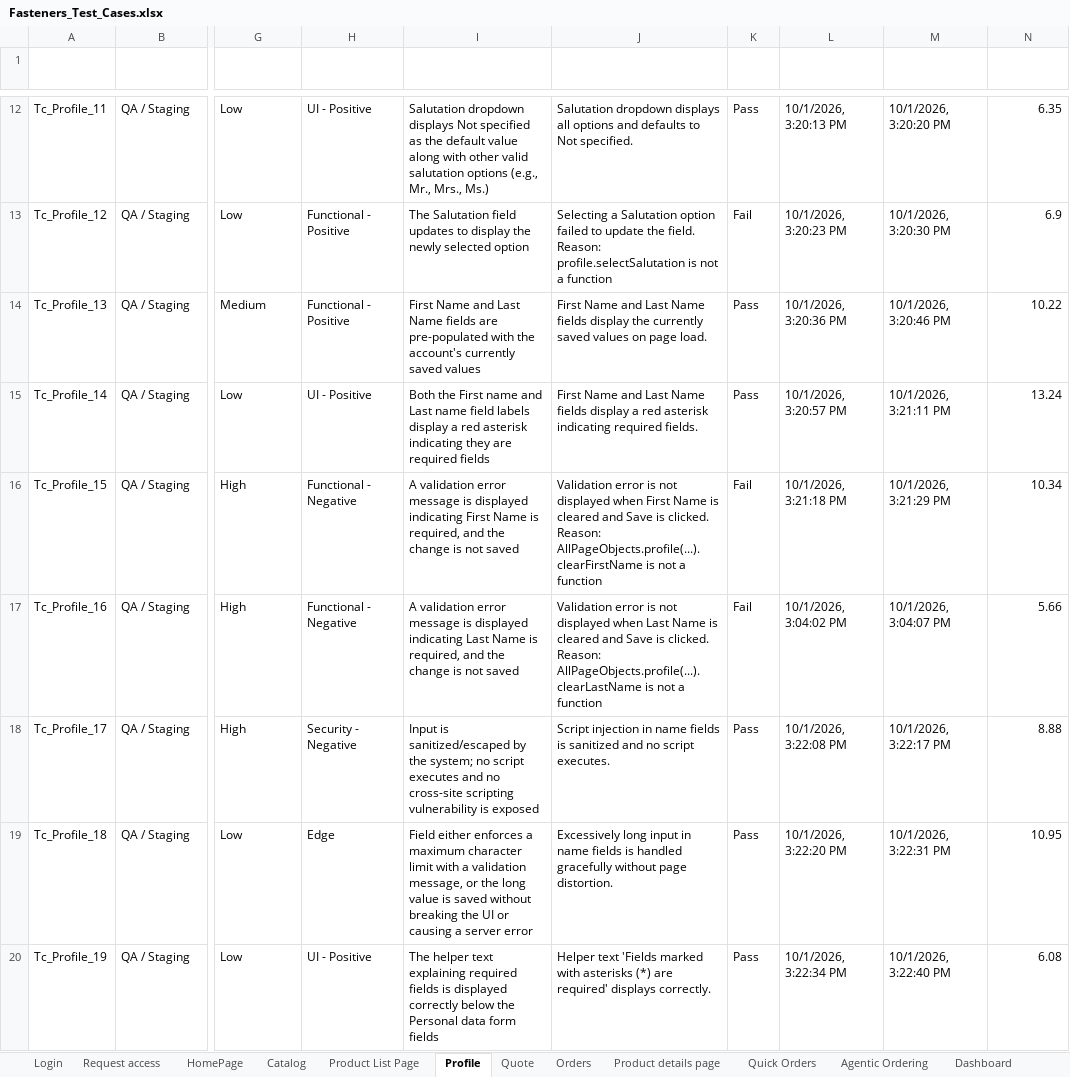
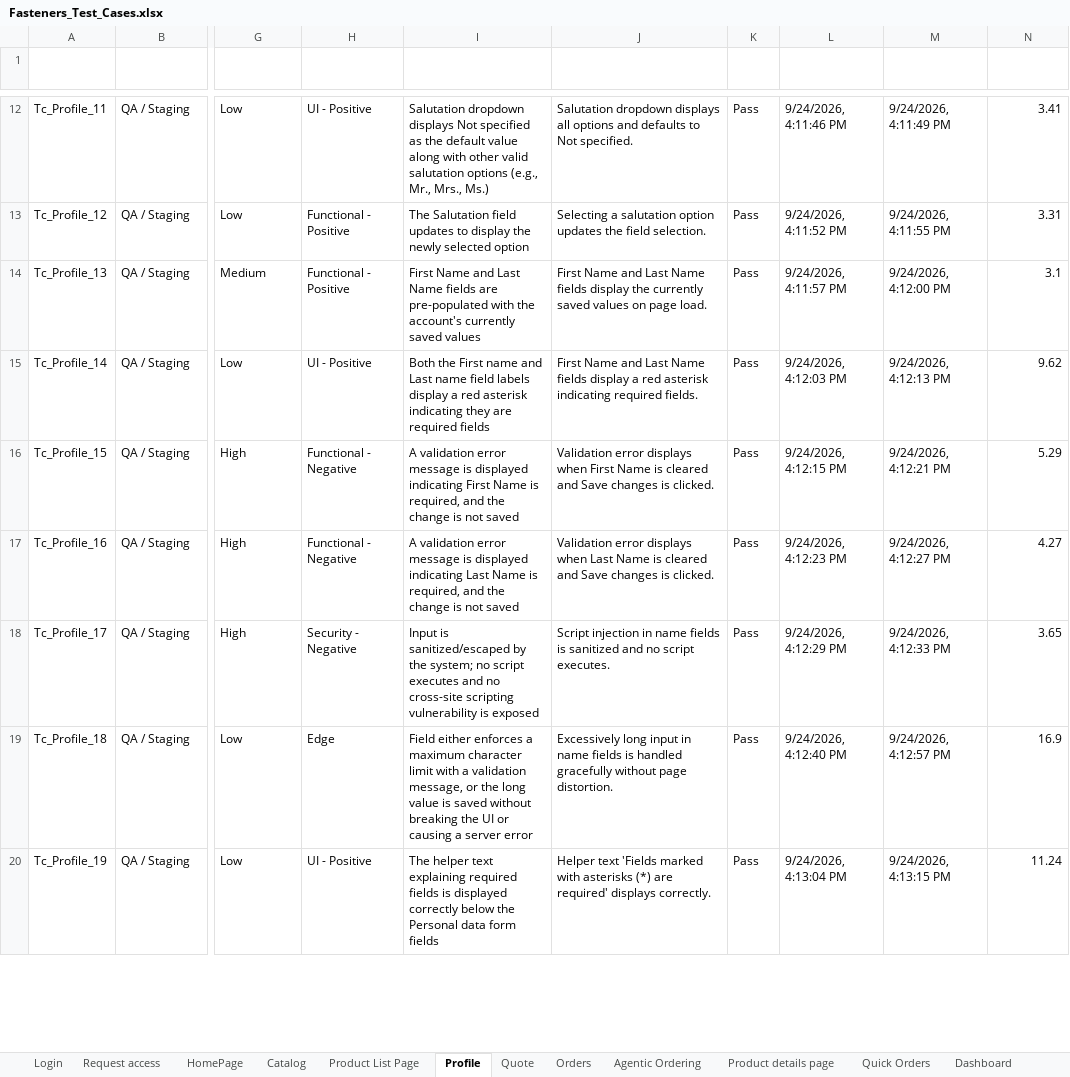
Before and after one commit to ArizonQA/QA_ConnollyMusic, an Excel workbook: testcase/Fasteners_Test_Cases.xlsx, sheet Profile, drawn as a sheet; only a part is shown, gaps mark what is left out; values as stored, in another font and other column widths than the file's, no borders; the diff covers the shown part only; the diff names each change by its address in the sheet, - before the commit and + after, or states it on an @@ line.

```diff
--- a/testcase/Fasteners_Test_Cases.xlsx (sheet Profile)
+++ b/testcase/Fasteners_Test_Cases.xlsx (sheet Profile)
@@ sheet tab order changed: Login | Request access | HomePage | Catalog | Product List Page | Profile | Quote | Orders | Agentic Ordering | Product details page | Quick Orders | Dashboard @@
-L12 (Start Time): 10/1/2026, 3:20:13 PM
+L12 (Start Time): 9/24/2026, 4:11:46 PM
-M12 (End Time): 10/1/2026, 3:20:20 PM
+M12 (End Time): 9/24/2026, 4:11:49 PM
-N12 (Duration(s)): 6.35
+N12 (Duration(s)): 3.41
-J13 (Actual Result): Selecting a Salutation option failed to update the field. Reason: profile.selectSalutation is not a function
+J13 (Actual Result): Selecting a salutation option updates the field selection.
-K13 (Result): Fail
+K13 (Result): Pass
-L13 (Start Time): 10/1/2026, 3:20:23 PM
+L13 (Start Time): 9/24/2026, 4:11:52 PM
-M13 (End Time): 10/1/2026, 3:20:30 PM
+M13 (End Time): 9/24/2026, 4:11:55 PM
-N13 (Duration(s)): 6.9
+N13 (Duration(s)): 3.31
-L14 (Start Time): 10/1/2026, 3:20:36 PM
+L14 (Start Time): 9/24/2026, 4:11:57 PM
-M14 (End Time): 10/1/2026, 3:20:46 PM
+M14 (End Time): 9/24/2026, 4:12:00 PM
-N14 (Duration(s)): 10.22
+N14 (Duration(s)): 3.1
-L15 (Start Time): 10/1/2026, 3:20:57 PM
+L15 (Start Time): 9/24/2026, 4:12:03 PM
-M15 (End Time): 10/1/2026, 3:21:11 PM
+M15 (End Time): 9/24/2026, 4:12:13 PM
-N15 (Duration(s)): 13.24
+N15 (Duration(s)): 9.62
-J16 (Actual Result): Validation error is not displayed when First Name is cleared and Save is clicked. Reason: AllPageObjects.profile(...).clearFirstName is not a function
+J16 (Actual Result): Validation error displays when First Name is cleared and Save changes is clicked.
-K16:K17 (Result): Fail
+K16:K17 (Result): Pass
-L16 (Start Time): 10/1/2026, 3:21:18 PM
+L16 (Start Time): 9/24/2026, 4:12:15 PM
-M16 (End Time): 10/1/2026, 3:21:29 PM
+M16 (End Time): 9/24/2026, 4:12:21 PM
-N16 (Duration(s)): 10.34
+N16 (Duration(s)): 5.29
-J17 (Actual Result): Validation error is not displayed when Last Name is cleared and Save is clicked. Reason: AllPageObjects.profile(...).clearLastName is not a function
+J17 (Actual Result): Validation error displays when Last Name is cleared and Save changes is clicked.
-L17 (Start Time): 10/1/2026, 3:04:02 PM
+L17 (Start Time): 9/24/2026, 4:12:23 PM
-M17 (End Time): 10/1/2026, 3:04:07 PM
+M17 (End Time): 9/24/2026, 4:12:27 PM
-N17 (Duration(s)): 5.66
+N17 (Duration(s)): 4.27
-L18 (Start Time): 10/1/2026, 3:22:08 PM
+L18 (Start Time): 9/24/2026, 4:12:29 PM
-M18 (End Time): 10/1/2026, 3:22:17 PM
+M18 (End Time): 9/24/2026, 4:12:33 PM
-N18 (Duration(s)): 8.88
+N18 (Duration(s)): 3.65
-L19 (Start Time): 10/1/2026, 3:22:20 PM
+L19 (Start Time): 9/24/2026, 4:12:40 PM
-M19 (End Time): 10/1/2026, 3:22:31 PM
+M19 (End Time): 9/24/2026, 4:12:57 PM
-N19 (Duration(s)): 10.95
+N19 (Duration(s)): 16.9
-L20 (Start Time): 10/1/2026, 3:22:34 PM
+L20 (Start Time): 9/24/2026, 4:13:04 PM
-M20 (End Time): 10/1/2026, 3:22:40 PM
+M20 (End Time): 9/24/2026, 4:13:15 PM
-N20 (Duration(s)): 6.08
+N20 (Duration(s)): 11.24
```
Also changed, not shown: 122 edited cells elsewhere in this sheet, sheet Agentic Ordering, sheet Reorders, sheet Quote, sheet Address, sheet Login, 21 other files.
